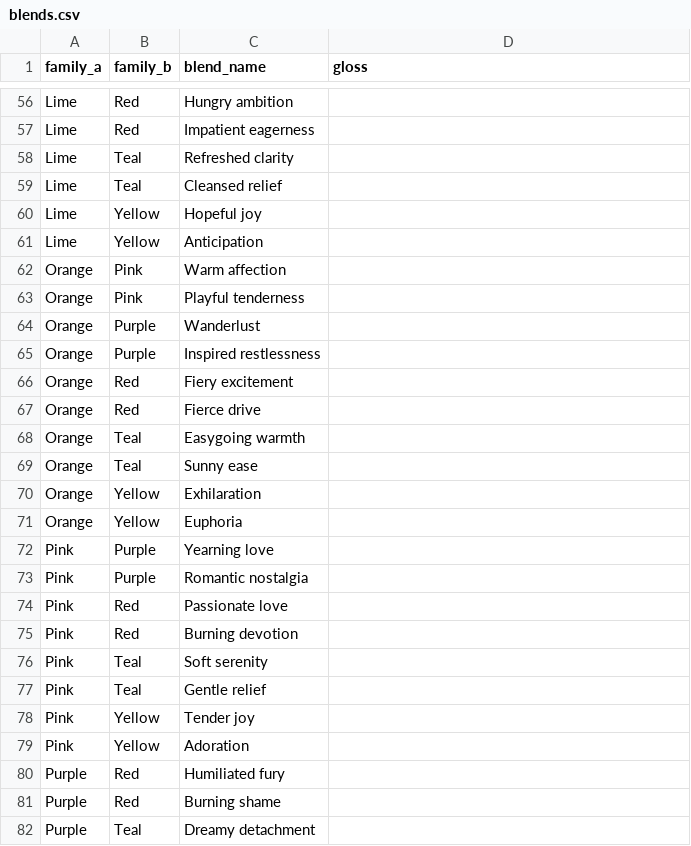
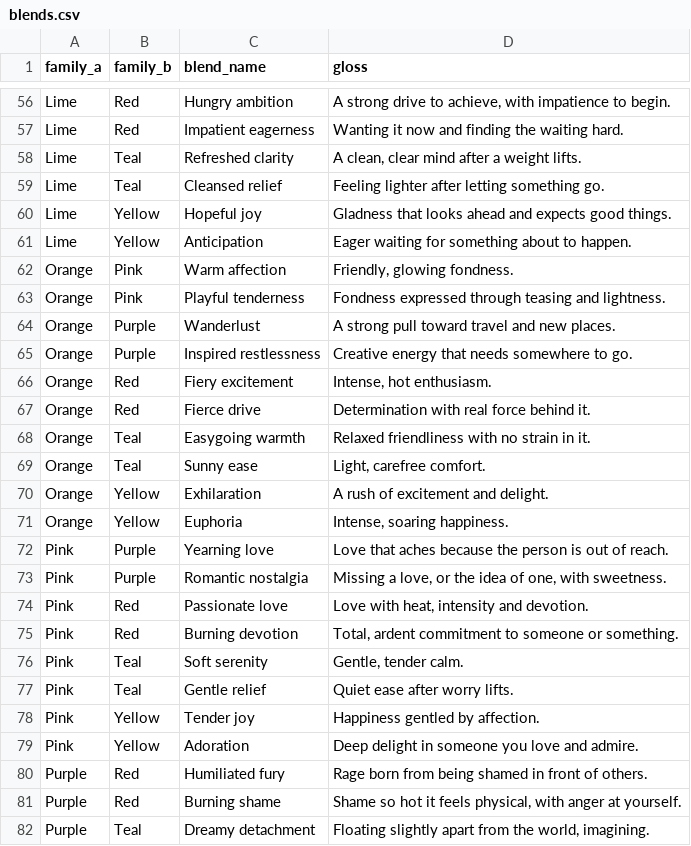
Before and after one commit to m33cellaneous/colours, a CSV file: source/blends.csv, drawn as a sheet; only a part is shown, gaps mark what is left out; the diff covers the shown part only; the diff names each change by its address in the sheet, - before the commit and + after, or states it on an @@ line.

```diff
--- a/source/blends.csv
+++ b/source/blends.csv
-D56 (gloss): (empty)
+D56 (gloss): A strong drive to achieve, with impatience to begin.
-D57 (gloss): (empty)
+D57 (gloss): Wanting it now and finding the waiting hard.
-D58 (gloss): (empty)
+D58 (gloss): A clean, clear mind after a weight lifts.
-D59 (gloss): (empty)
+D59 (gloss): Feeling lighter after letting something go.
-D60 (gloss): (empty)
+D60 (gloss): Gladness that looks ahead and expects good things.
-D61 (gloss): (empty)
+D61 (gloss): Eager waiting for something about to happen.
-D62 (gloss): (empty)
+D62 (gloss): Friendly, glowing fondness.
-D63 (gloss): (empty)
+D63 (gloss): Fondness expressed through teasing and lightness.
-D64 (gloss): (empty)
+D64 (gloss): A strong pull toward travel and new places.
-D65 (gloss): (empty)
+D65 (gloss): Creative energy that needs somewhere to go.
-D66 (gloss): (empty)
+D66 (gloss): Intense, hot enthusiasm.
-D67 (gloss): (empty)
+D67 (gloss): Determination with real force behind it.
-D68 (gloss): (empty)
+D68 (gloss): Relaxed friendliness with no strain in it.
-D69 (gloss): (empty)
+D69 (gloss): Light, carefree comfort.
-D70 (gloss): (empty)
+D70 (gloss): A rush of excitement and delight.
-D71 (gloss): (empty)
+D71 (gloss): Intense, soaring happiness.
-D72 (gloss): (empty)
+D72 (gloss): Love that aches because the person is out of reach.
-D73 (gloss): (empty)
+D73 (gloss): Missing a love, or the idea of one, with sweetness.
-D74 (gloss): (empty)
+D74 (gloss): Love with heat, intensity and devotion.
-D75 (gloss): (empty)
+D75 (gloss): Total, ardent commitment to someone or something.
-D76 (gloss): (empty)
+D76 (gloss): Gentle, tender calm.
-D77 (gloss): (empty)
+D77 (gloss): Quiet ease after worry lifts.
-D78 (gloss): (empty)
+D78 (gloss): Happiness gentled by affection.
-D79 (gloss): (empty)
+D79 (gloss): Deep delight in someone you love and admire.
-D80 (gloss): (empty)
+D80 (gloss): Rage born from being shamed in front of others.
-D81 (gloss): (empty)
+D81 (gloss): Shame so hot it feels physical, with anger at yourself.
-D82 (gloss): (empty)
+D82 (gloss): Floating slightly apart from the world, imagining.
```
Also changed, not shown: 63 edited cells elsewhere in this file, 5 other files.
